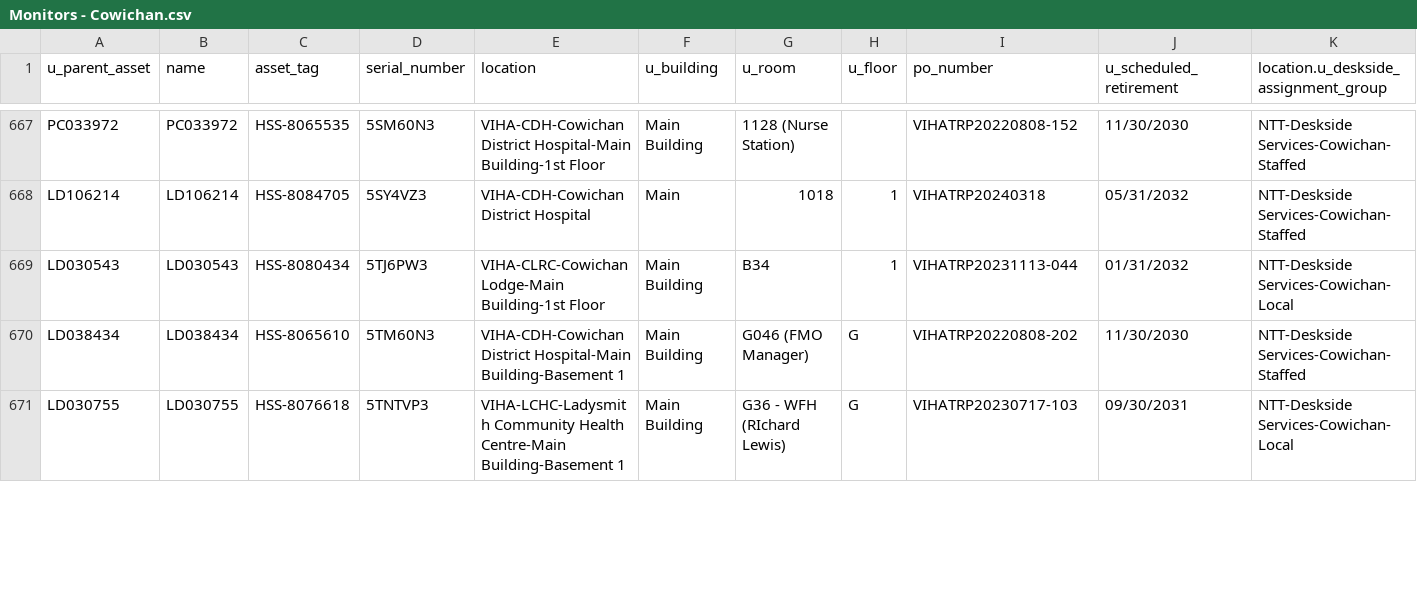
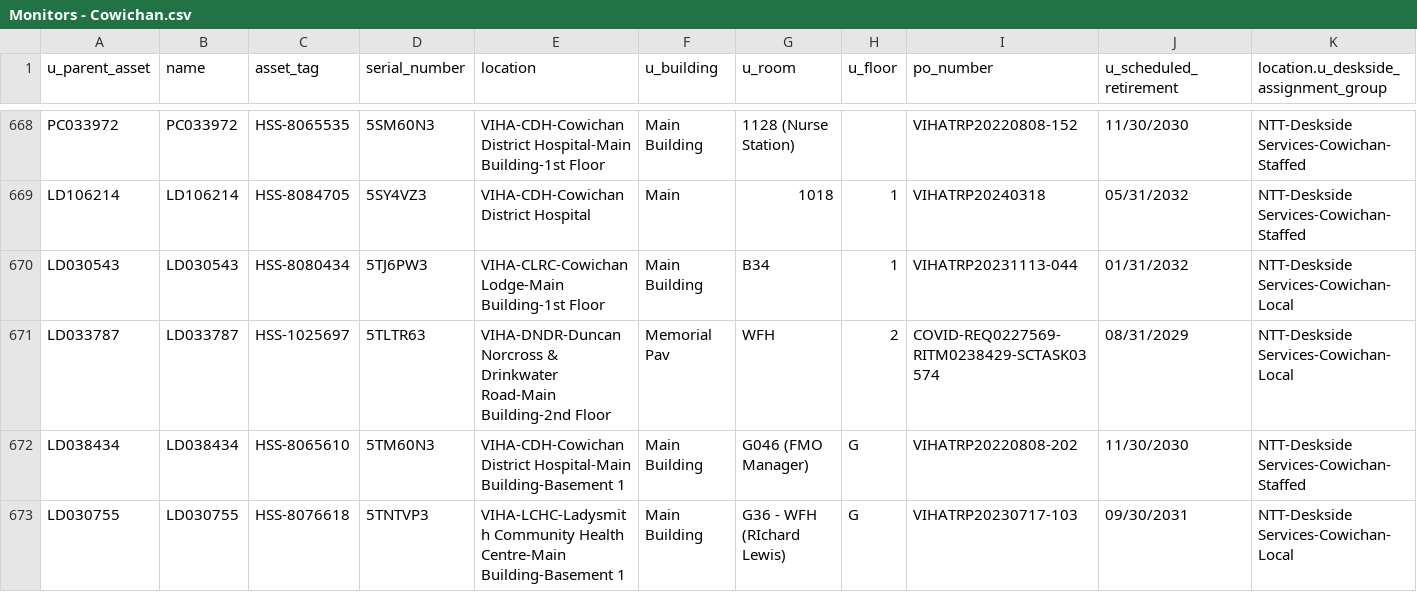
Before and after one commit to digbysa/New-Inventory-Tool-V2, a CSV file: Data/Cowichan/Monitors - Cowichan.csv, drawn as a sheet; only a part is shown, gaps mark what is left out; rows hold the shown columns only; the diff covers the shown part only; the diff names each change by its address in the sheet, - before the commit and + after, or states it on an @@ line.

```diff
--- a/Data/Cowichan/Monitors - Cowichan.csv
+++ b/Data/Cowichan/Monitors - Cowichan.csv
+row 671: LD033787 | LD033787 | HSS-1025697 | 5TLTR63 | VIHA-DNDR-Duncan Norcross & Drinkwater Road-Main Building-2nd Floor | Memorial Pav | WFH | 2 | COVID-REQ0227569-RITM0238429-SCTASK03574 | 08/31/2029 | NTT-Deskside Services-Cowichan-Local
```
Also changed, not shown: 12 added rows, 2 removed rows and 24 edited cells elsewhere in this file, Data/Cowichan/Computers - Cowichan.csv, Data/Mics.csv, 17 other files.
